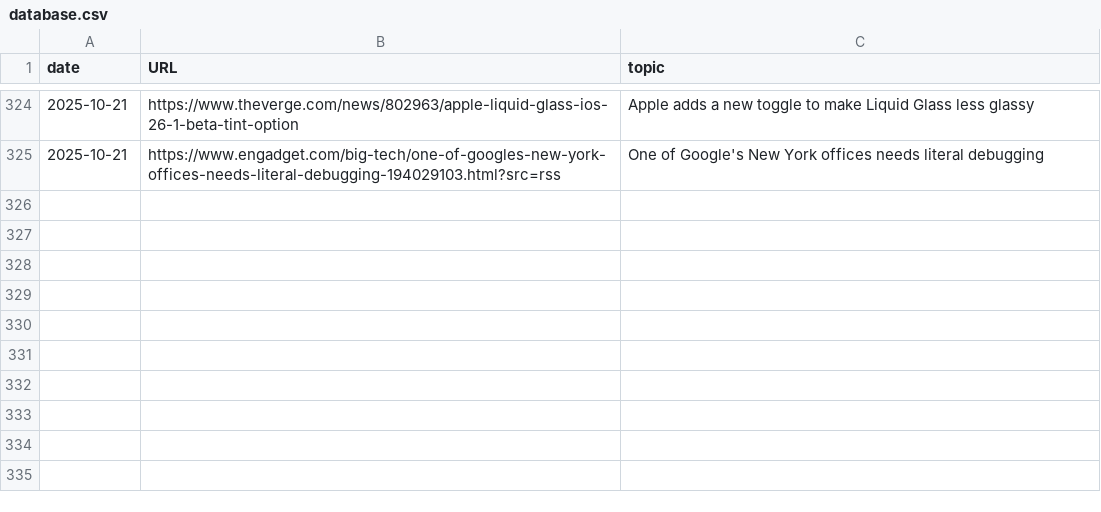
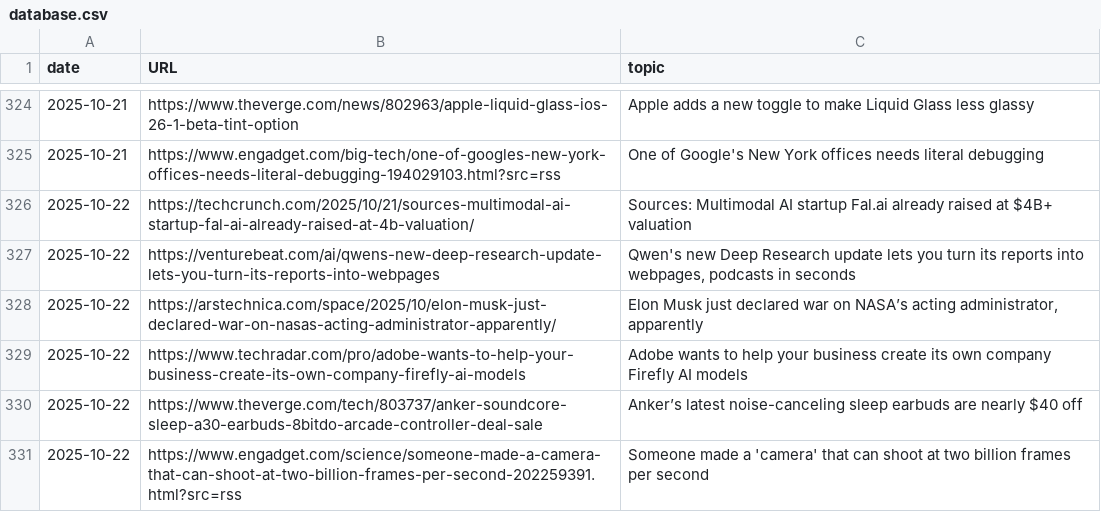
Before and after one commit to cheoljoo/english, a CSV file: database.csv, drawn as a sheet; only a part is shown, gaps mark what is left out; the diff names each change by its address in the sheet, - before the commit and + after, or states it on an @@ line.

Commit message:
[2025-10-22_05:32:01] english content generation

```diff
--- a/database.csv
+++ b/database.csv
+row 326: 2025-10-22 | https://techcrunch.com/2025/10/21/sources-multimodal-ai-startup-fal-ai-already-raised-at-4b-valuation/ | Sources: Multimodal AI startup Fal.ai already raised at $4B+ valuation
+row 327: 2025-10-22 | https://venturebeat.com/ai/qwens-new-deep-research-update-lets-you-turn-its-reports-into-webpages | Qwen's new Deep Research update lets you turn its reports into webpages, podcasts in seconds
+row 328: 2025-10-22 | https://arstechnica.com/space/2025/10/elon-musk-just-declared-war-on-nasas-acting-administrator-apparently/ | Elon Musk just declared war on NASA’s acting administrator, apparently
+row 329: 2025-10-22 | https://www.techradar.com/pro/adobe-wants-to-help-your-business-create-its-own-company-firefly-ai-models | Adobe wants to help your business create its own company Firefly AI models
+row 330: 2025-10-22 | https://www.theverge.com/tech/803737/anker-soundcore-sleep-a30-earbuds-8bitdo-arcade-controller-deal-sale | Anker’s latest noise-canceling sleep earbuds are nearly $40 off
+row 331: 2025-10-22 | https://www.engadget.com/science/someone-made-a-camera-that-can-shoot-at-two-billion-frames-per-second-202259391.html?src=rss | Someone made a 'camera' that can shoot at two billion frames per second
```
